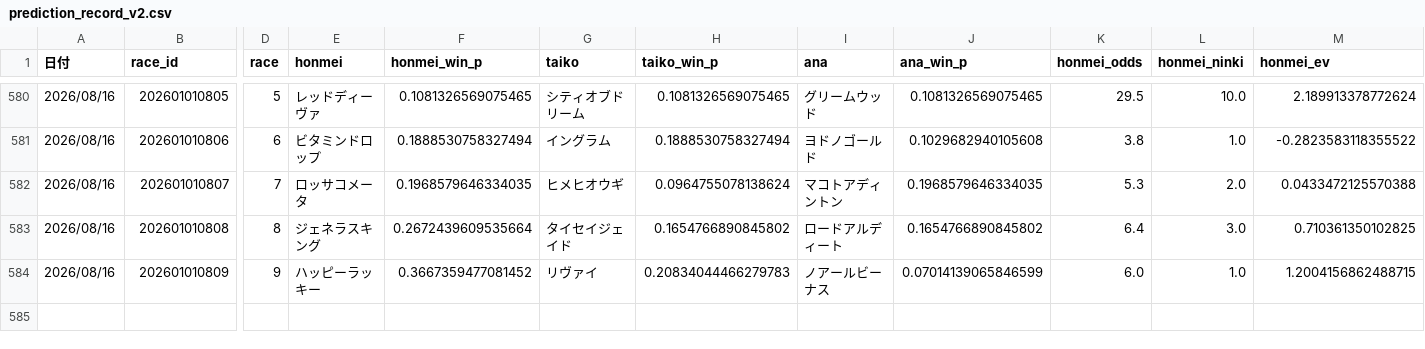
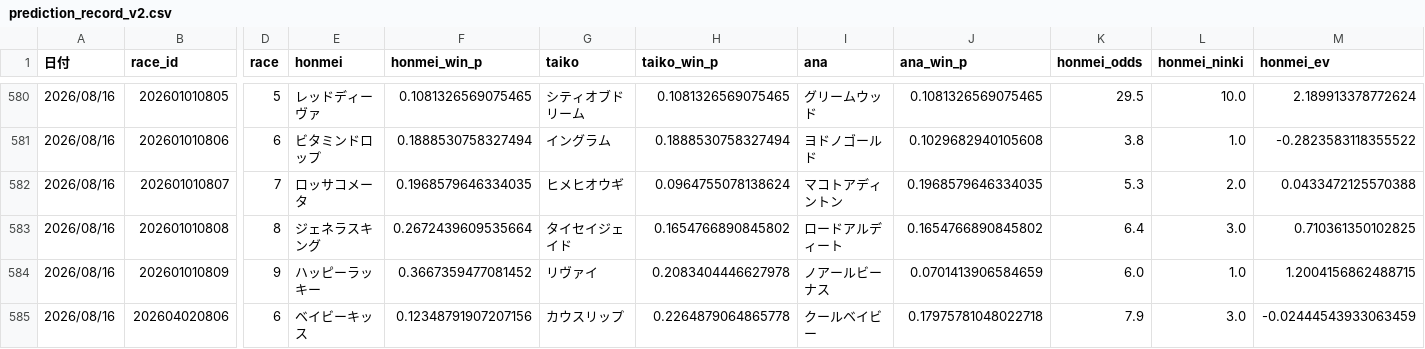
Before and after one commit to fu-ga306/keiba-ai, a CSV file: prediction_record_v2.csv, drawn as a sheet; only a part is shown, gaps mark what is left out; rows hold the shown columns only; the diff names each change by its address in the sheet, - before the commit and + after, or states it on an @@ line.

```diff
--- a/prediction_record_v2.csv
+++ b/prediction_record_v2.csv
-H584 (taiko_win_p): 0.20834044466279783
+H584 (taiko_win_p): 0.2083404446627978
-J584 (ana_win_p): 0.07014139065846599
+J584 (ana_win_p): 0.0701413906584659
+row 585: 2026/08/16 | 202604020806 | 6 | ベイビーキッス | 0.12348791907207156 | カウスリップ | 0.2264879064865778 | クールベイビー | 0.17975781048022718 | 7.9 | 3.0 | -0.02444543933063459
```
Also changed, not shown: odds_history.csv, today_predictions.csv.
